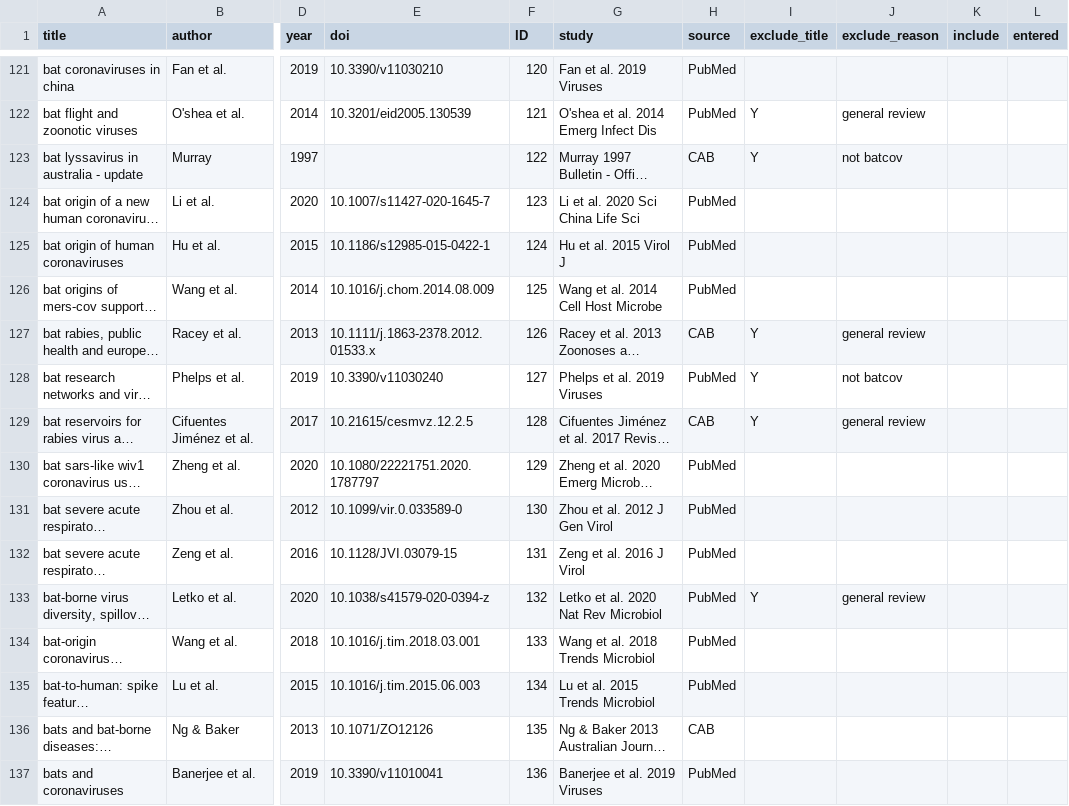
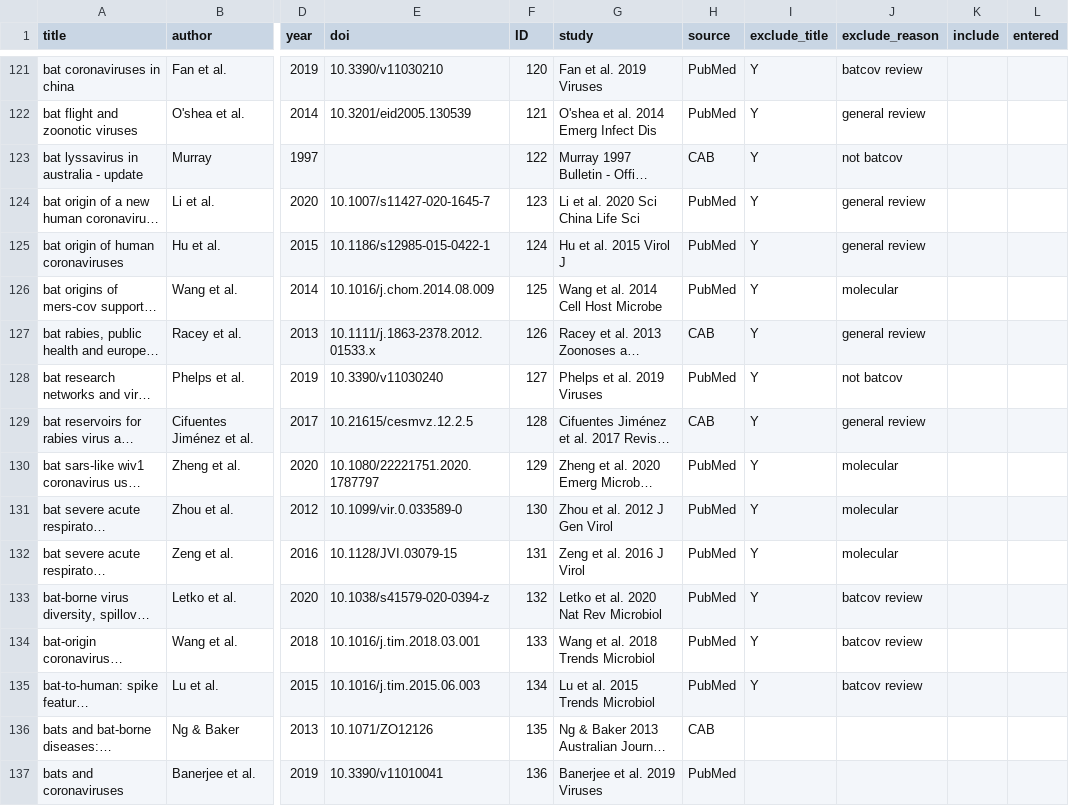
Before and after one commit to viralemergence/batgap, a CSV file: data/cleaned initial batgap search_edit.csv, drawn as a sheet; only a part is shown, gaps mark what is left out; long unchanged cells end in …; the diff covers the shown part only; the diff names each change by its address in the sheet, - before the commit and + after, or states it on an @@ line.

```diff
--- a/data/cleaned initial batgap search_edit.csv
+++ b/data/cleaned initial batgap search_edit.csv
-I121 (exclude_title): (empty)
+I121 (exclude_title): Y
-J121 (exclude_reason): (empty)
+J121 (exclude_reason): batcov review
-I124:I126 (exclude_title): (empty)
+I124:I126 (exclude_title): Y
-J124:J125 (exclude_reason): (empty)
+J124:J125 (exclude_reason): general review
-J126 (exclude_reason): (empty)
+J126 (exclude_reason): molecular
-I130:I132 (exclude_title): (empty)
+I130:I132 (exclude_title): Y
-J130:J132 (exclude_reason): (empty)
+J130:J132 (exclude_reason): molecular
-J133 (exclude_reason): general review
+J133 (exclude_reason): batcov review
-I134:I135 (exclude_title): (empty)
+I134:I135 (exclude_title): Y
-J134:J135 (exclude_reason): (empty)
+J134:J135 (exclude_reason): batcov review
```
Also changed, not shown: 32 edited cells elsewhere in this file.
